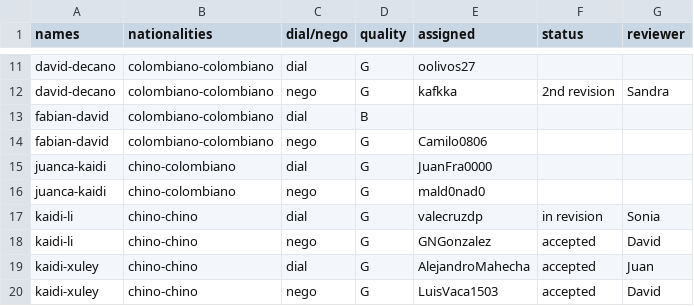
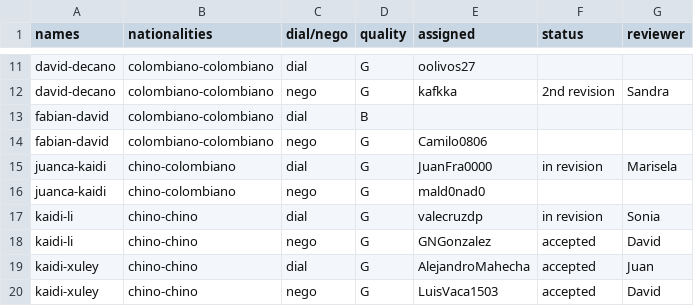
Before and after one commit to oolivos27/Allignment, a CSV file: assignments.csv, drawn as a sheet; only a part is shown, gaps mark what is left out.

Commit message:
Update assignments.csv

```diff
--- a/assignments.csv
+++ b/assignments.csv
@@ -14,3 +14,3 @@ fabian-david,colombiano-colombiano,dial,B,,,
 fabian-david,colombiano-colombiano,nego,G,Camilo0806,,
-juanca-kaidi,chino-colombiano,dial,G,JuanFra0000,,
+juanca-kaidi,chino-colombiano,dial,G,JuanFra0000,in revision,Marisela
 juanca-kaidi,chino-colombiano,nego,G,mald0nad0 ,,
```
